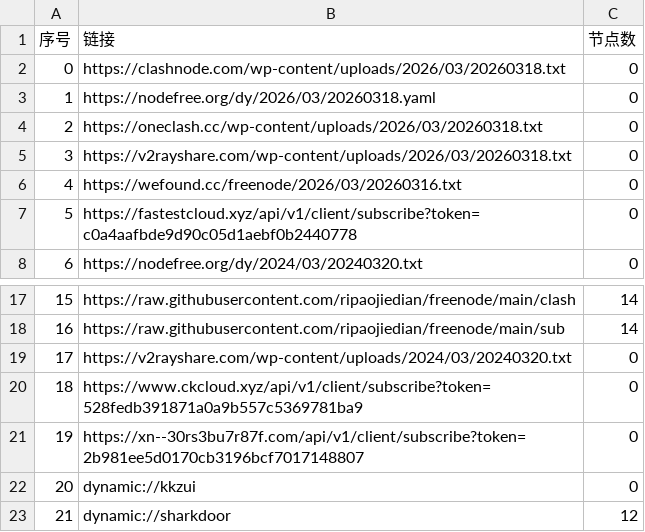
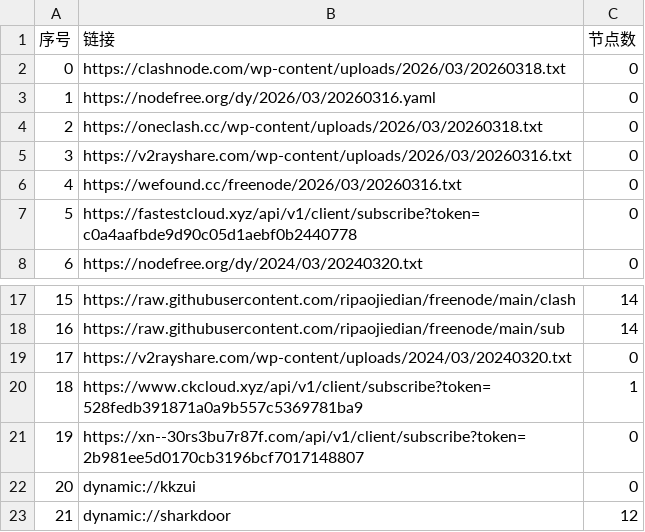
Before and after one commit to lyxgmxit/AutoMergePublicNodes, a CSV file: list_result.csv, drawn as a sheet; only a part is shown, gaps mark what is left out.

```diff
--- a/list_result.csv
+++ b/list_result.csv
@@ -2,5 +2,5 @@
 0,https://clashnode.com/wp-content/uploads/2026/03/20260318.txt,0
-1,https://nodefree.org/dy/2026/03/20260318.yaml,0
+1,https://nodefree.org/dy/2026/03/20260316.yaml,0
 2,https://oneclash.cc/wp-content/uploads/2026/03/20260318.txt,0
-3,https://v2rayshare.com/wp-content/uploads/2026/03/20260318.txt,0
+3,https://v2rayshare.com/wp-content/uploads/2026/03/20260316.txt,0
 4,https://wefound.cc/freenode/2026/03/20260316.txt,0
@@ -19,3 +19,3 @@
 17,https://v2rayshare.com/wp-content/uploads/2024/03/20240320.txt,0
-18,https://www.ckcloud.xyz/api/v1/client/subscribe?token=528fedb391871a0a9b557c5369781ba9,0
+18,https://www.ckcloud.xyz/api/v1/client/subscribe?token=528fedb391871a0a9b557c5369781ba9,1
 19,https://xn--30rs3bu7r87f.com/api/v1/client/subscribe?token=2b981ee5d0170cb3196bcf7017148807,0
```
Also changed, not shown: 4 other files.
